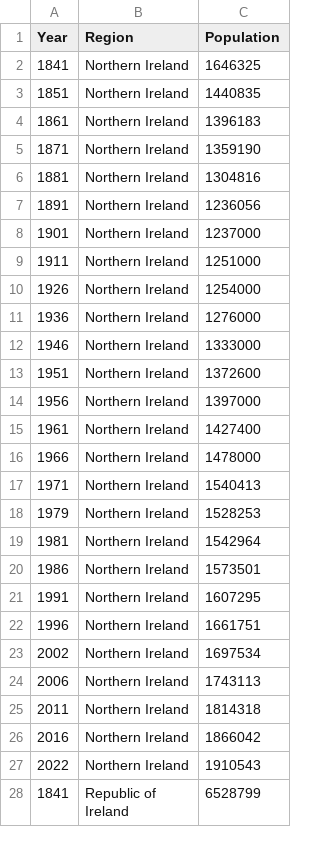
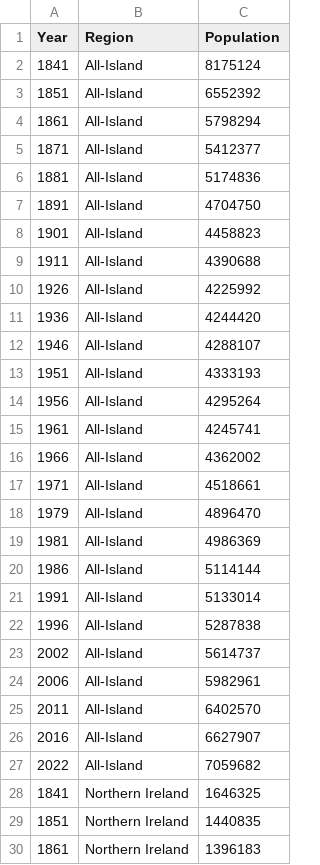
Before and after one commit to justfid/Ireland-Dashboard-QMUL-Assignment, a CSV file: data/cleaned/demographics/population_over_time.csv, drawn as a sheet; only a part is shown; the shorter side is filled out with more unchanged rows.

Commit message:
fix all island glitch, and tweaked some small settings

```diff
--- a/data/cleaned/demographics/population_over_time.csv
+++ b/data/cleaned/demographics/population_over_time.csv
@@ -1,2 +1,28 @@
 Year,Region,Population
+1841,All-Island,8175124
+1851,All-Island,6552392
+1861,All-Island,5798294
+1871,All-Island,5412377
+1881,All-Island,5174836
+1891,All-Island,4704750
+1901,All-Island,4458823
+1911,All-Island,4390688
+1926,All-Island,4225992
+1936,All-Island,4244420
+1946,All-Island,4288107
+1951,All-Island,4333193
+1956,All-Island,4295264
+1961,All-Island,4245741
+1966,All-Island,4362002
+1971,All-Island,4518661
+1979,All-Island,4896470
+1981,All-Island,4986369
+1986,All-Island,5114144
+1991,All-Island,5133014
+1996,All-Island,5287838
+2002,All-Island,5614737
+2006,All-Island,5982961
+2011,All-Island,6402570
+2016,All-Island,6627907
+2022,All-Island,7059682
 1841,Northern Ireland,1646325
```
Also changed, not shown: 6 other files.
